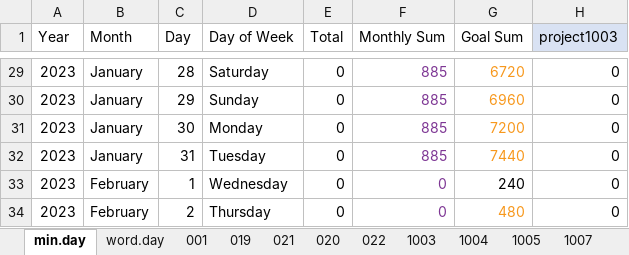
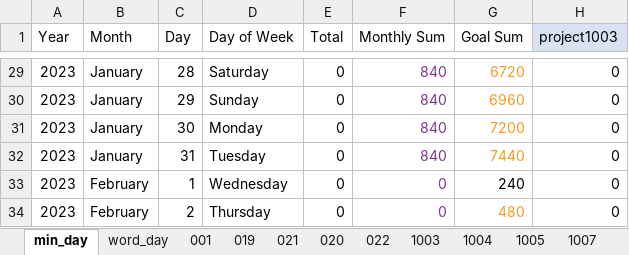
Before and after one commit to MooersLab/writingProgess2023, an Excel workbook: WritingProgress2023tenProjects0.2.xlsx, sheet min_day, drawn as a sheet; only a part is shown, gaps mark what is left out; values as stored, in another font and other column widths than the file's, no borders; charts and pictures not drawn; the diff covers the shown part only; the diff names each change by its address in the sheet, - before the commit and + after, or states it on an @@ line.

```diff
--- a/WritingProgress2023tenProjects0.2.xlsx (sheet min_day)
+++ b/WritingProgress2023tenProjects0.2.xlsx (sheet min_day)
-sheet tab: min.day
+sheet tab: min_day
-sheet tab: word.day
+sheet tab: word_day
-F29:F32 (Monthly Sum): 885
+F29:F32 (Monthly Sum): 840
```
Also changed, not shown: 29 edited cells elsewhere in this sheet, sheet 021, sheet 001, sheet 1003, sheet 019, sheet 1016, sheet 020, 5 more sheets, charts or pictures.
